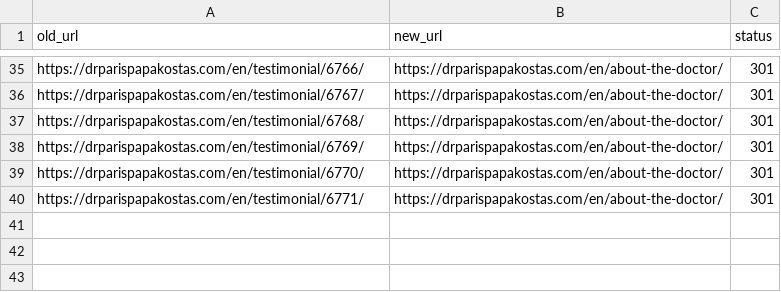
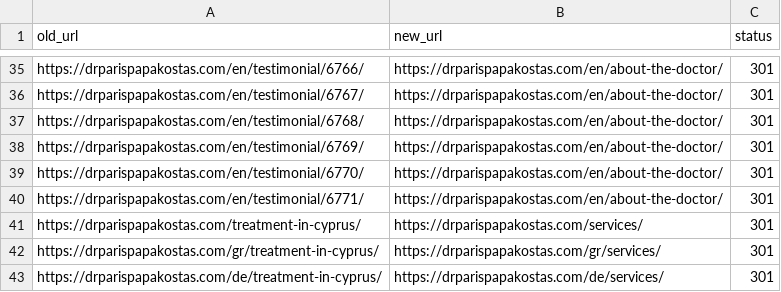
Before and after one commit to pixelbadger00/WebsiteV2, a CSV file: docs/redirects.csv, drawn as a sheet; only a part is shown, gaps mark what is left out.

```diff
--- a/docs/redirects.csv
+++ b/docs/redirects.csv
@@ -40 +40,4 @@ https://drparispapakostas.com/en/testimonial/6770/,https://drparispapakostas.com
 https://drparispapakostas.com/en/testimonial/6771/,https://drparispapakostas.com/en/about-the-doctor/,301
+https://drparispapakostas.com/treatment-in-cyprus/,https://drparispapakostas.com/services/,301
+https://drparispapakostas.com/gr/treatment-in-cyprus/,https://drparispapakostas.com/gr/services/,301
+https://drparispapakostas.com/de/treatment-in-cyprus/,https://drparispapakostas.com/de/services/,301
```
Also changed, not shown: 22 other files.
